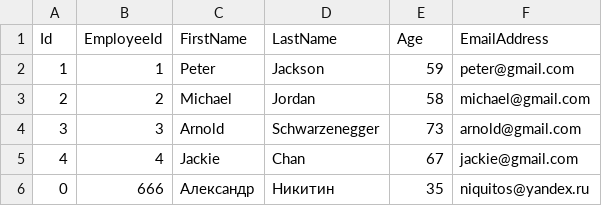
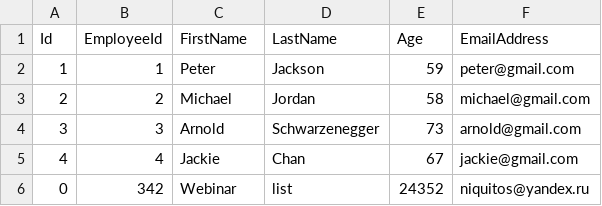
Before and after one commit to niquitos/EpamTrainingProjects, a CSV file: Trainig_Api/TrainingApi/Data/DataCsv.csv, drawn as a sheet.

```diff
--- a/Trainig_Api/TrainingApi/Data/DataCsv.csv
+++ b/Trainig_Api/TrainingApi/Data/DataCsv.csv
@@ -5,2 +5,2 @@ Id,EmployeeId,FirstName,LastName,Age,EmailAddress
 4,4,Jackie,Chan, 67,jackie@gmail.com
-0,666,Александр,Никитин,35,niquitos@yandex.ru
+0,342,Webinar,list,24352,niquitos@yandex.ru
```
Also changed, not shown: 12 other files.
